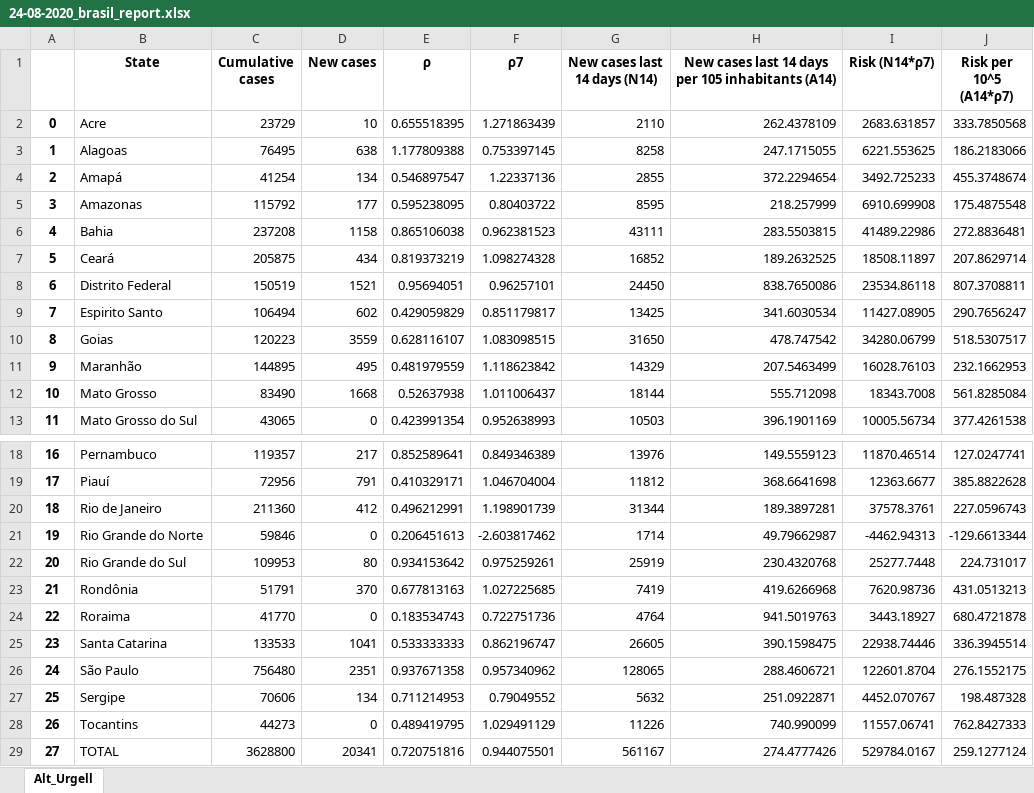
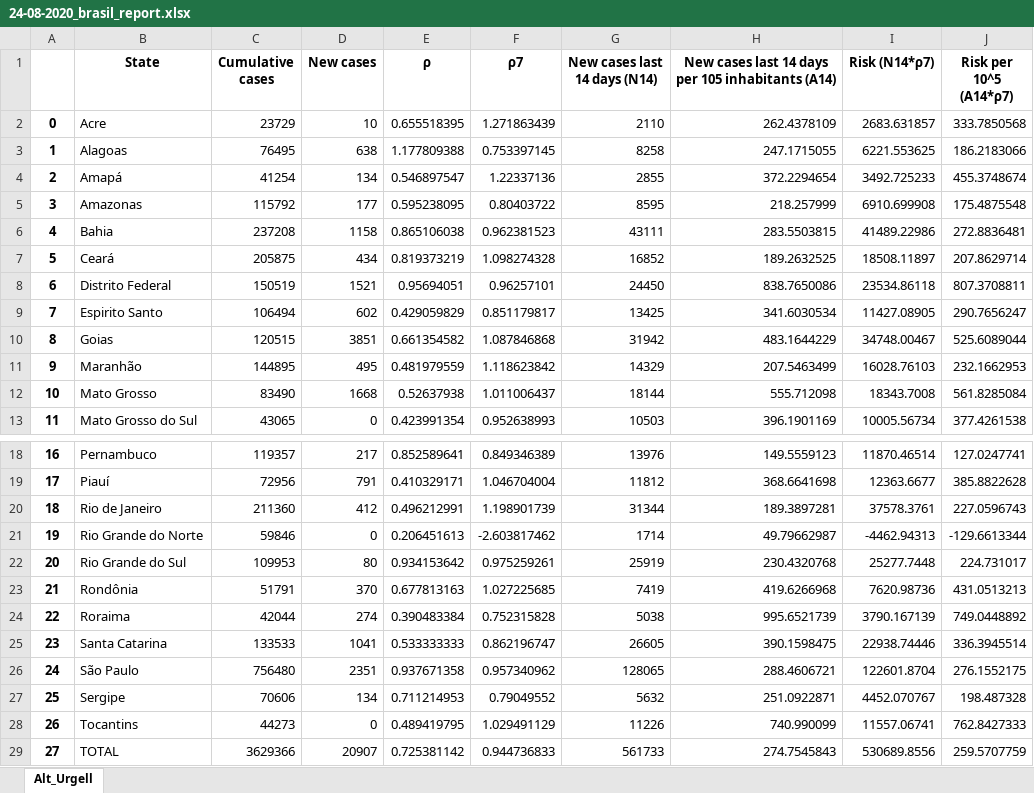
Before and after one commit to allissondantas/BIOCOMSC-COVID19-MAT2PY, an Excel workbook: reports_pdf/brasil/risk-pt/Cases/24-08-2020_brasil_report.xlsx, sheet Alt_Urgell, drawn as a sheet; only a part is shown, gaps mark what is left out; values as stored, in another font and other column widths than the file's, no borders; the diff names each change by its address in the sheet, - before the commit and + after, or states it on an @@ line.

```diff
--- a/reports_pdf/brasil/risk-pt/Cases/24-08-2020_brasil_report.xlsx (sheet Alt_Urgell)
+++ b/reports_pdf/brasil/risk-pt/Cases/24-08-2020_brasil_report.xlsx (sheet Alt_Urgell)
-C10 (Cumulative cases): 120223
+C10 (Cumulative cases): 120515
-D10 (New cases): 3559
+D10 (New cases): 3851
-E10 (ρ): 0.628116107
+E10 (ρ): 0.661354582
-F10 (ρ7): 1.083098515
+F10 (ρ7): 1.087846868
-G10 (New cases last 14 days (N14)): 31650
+G10 (New cases last 14 days (N14)): 31942
-H10: 478.747542
+H10: 483.1644229
-I10 (Risk (N14*ρ7)): 34280.06799
+I10 (Risk (N14*ρ7)): 34748.00467
-J10 (Risk per 10^5 (A14*ρ7)): 518.5307517
+J10 (Risk per 10^5 (A14*ρ7)): 525.6089044
-C24 (Cumulative cases): 41770
+C24 (Cumulative cases): 42044
-D24 (New cases): 0
+D24 (New cases): 274
-E24 (ρ): 0.183534743
+E24 (ρ): 0.390483384
-F24 (ρ7): 0.722751736
+F24 (ρ7): 0.752315828
-G24 (New cases last 14 days (N14)): 4764
+G24 (New cases last 14 days (N14)): 5038
-H24: 941.5019763
+H24: 995.6521739
-I24 (Risk (N14*ρ7)): 3443.18927
+I24 (Risk (N14*ρ7)): 3790.167139
-J24 (Risk per 10^5 (A14*ρ7)): 680.4721878
+J24 (Risk per 10^5 (A14*ρ7)): 749.0448892
-C29 (Cumulative cases): 3628800
+C29 (Cumulative cases): 3629366
-D29 (New cases): 20341
+D29 (New cases): 20907
-E29 (ρ): 0.720751816
+E29 (ρ): 0.725381142
-F29 (ρ7): 0.944075501
+F29 (ρ7): 0.944736833
-G29 (New cases last 14 days (N14)): 561167
+G29 (New cases last 14 days (N14)): 561733
-H29: 274.4777426
+H29: 274.7545843
-I29 (Risk (N14*ρ7)): 529784.0167
+I29 (Risk (N14*ρ7)): 530689.8556
-J29 (Risk per 10^5 (A14*ρ7)): 259.1277124
+J29 (Risk per 10^5 (A14*ρ7)): 259.5707759
```
Also changed, not shown: data/Data_Brasil.xlsx, data/cases-recife.xlsx, 34 other files.
